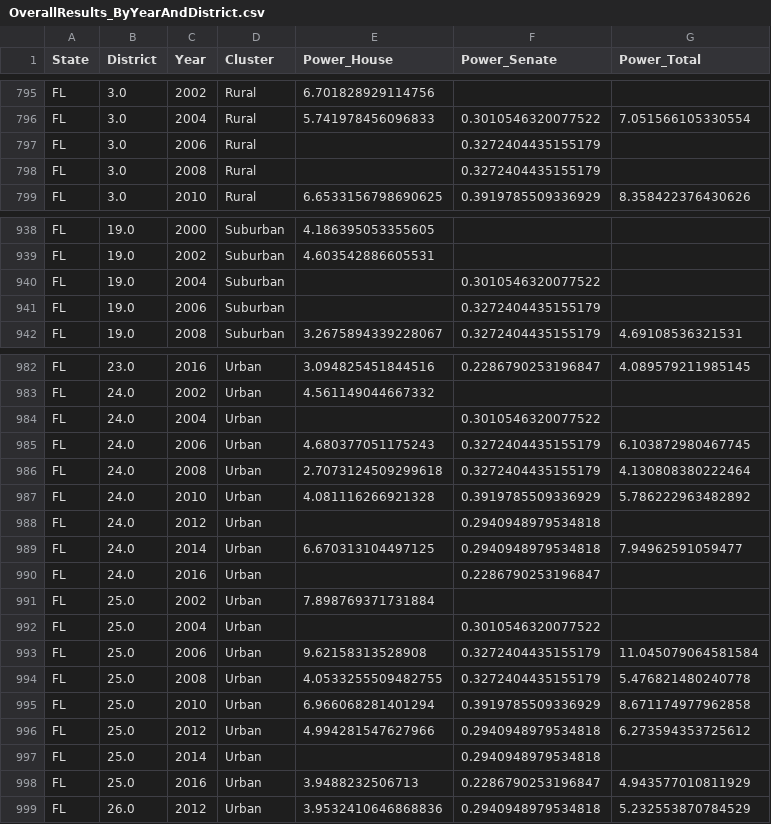
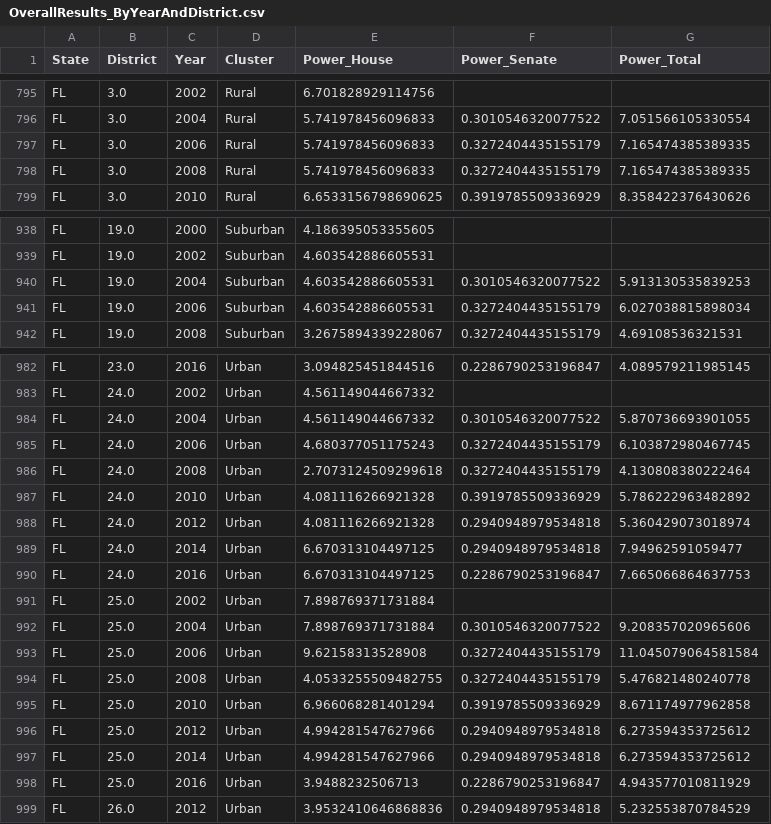
Before and after one commit to tefirman/StatisticalStumbles, a CSV file: ElectionResults/OverallResults_ByYearAndDistrict.csv, drawn as a sheet; only a part is shown, gaps mark what is left out; the diff covers the shown part only.

Commit message:
Updated Election Results Code and Data

```diff
--- a/ElectionResults/OverallResults_ByYearAndDistrict.csv
+++ b/ElectionResults/OverallResults_ByYearAndDistrict.csv
@@ -796,4 +796,4 @@ FL,3.0,2002,Rural,6.701828929114756,,
 FL,3.0,2004,Rural,5.741978456096833,0.3010546320077522,7.051566105330554
-FL,3.0,2006,Rural,,0.3272404435155179,
-FL,3.0,2008,Rural,,0.3272404435155179,
+FL,3.0,2006,Rural,5.741978456096833,0.3272404435155179,7.165474385389335
+FL,3.0,2008,Rural,5.741978456096833,0.3272404435155179,7.165474385389335
 FL,3.0,2010,Rural,6.6533156798690625,0.3919785509336929,8.358422376430626
@@ -939,4 +939,4 @@ FL,19.0,2000,Suburban,4.186395053355605,,
 FL,19.0,2002,Suburban,4.603542886605531,,
-FL,19.0,2004,Suburban,,0.3010546320077522,
-FL,19.0,2006,Suburban,,0.3272404435155179,
+FL,19.0,2004,Suburban,4.603542886605531,0.3010546320077522,5.913130535839253
+FL,19.0,2006,Suburban,4.603542886605531,0.3272404435155179,6.027038815898034
 FL,19.0,2008,Suburban,3.2675894339228067,0.3272404435155179,4.69108536321531
@@ -983,3 +983,3 @@ FL,23.0,2016,Urban,3.094825451844516,0.2286790253196847,4.089579211985145
 FL,24.0,2002,Urban,4.561149044667332,,
-FL,24.0,2004,Urban,,0.3010546320077522,
+FL,24.0,2004,Urban,4.561149044667332,0.3010546320077522,5.870736693901055
 FL,24.0,2006,Urban,4.680377051175243,0.3272404435155179,6.103872980467745
@@ -987,7 +987,7 @@ FL,24.0,2008,Urban,2.7073124509299618,0.3272404435155179,4.130808380222464
 FL,24.0,2010,Urban,4.081116266921328,0.3919785509336929,5.786222963482892
-FL,24.0,2012,Urban,,0.2940948979534818,
+FL,24.0,2012,Urban,4.081116266921328,0.2940948979534818,5.360429073018974
 FL,24.0,2014,Urban,6.670313104497125,0.2940948979534818,7.94962591059477
-FL,24.0,2016,Urban,,0.2286790253196847,
+FL,24.0,2016,Urban,6.670313104497125,0.2286790253196847,7.665066864637753
 FL,25.0,2002,Urban,7.898769371731884,,
-FL,25.0,2004,Urban,,0.3010546320077522,
+FL,25.0,2004,Urban,7.898769371731884,0.3010546320077522,9.208357020965606
 FL,25.0,2006,Urban,9.62158313528908,0.3272404435155179,11.045079064581584
@@ -996,3 +996,3 @@ FL,25.0,2010,Urban,6.966068281401294,0.3919785509336929,8.671174977962858
 FL,25.0,2012,Urban,4.994281547627966,0.2940948979534818,6.273594353725612
-FL,25.0,2014,Urban,,0.2940948979534818,
+FL,25.0,2014,Urban,4.994281547627966,0.2940948979534818,6.273594353725612
 FL,25.0,2016,Urban,3.9488232506713,0.2286790253196847,4.943577010811929
```
Also changed, not shown: 48 edited cells elsewhere in this file, 50 other files.
